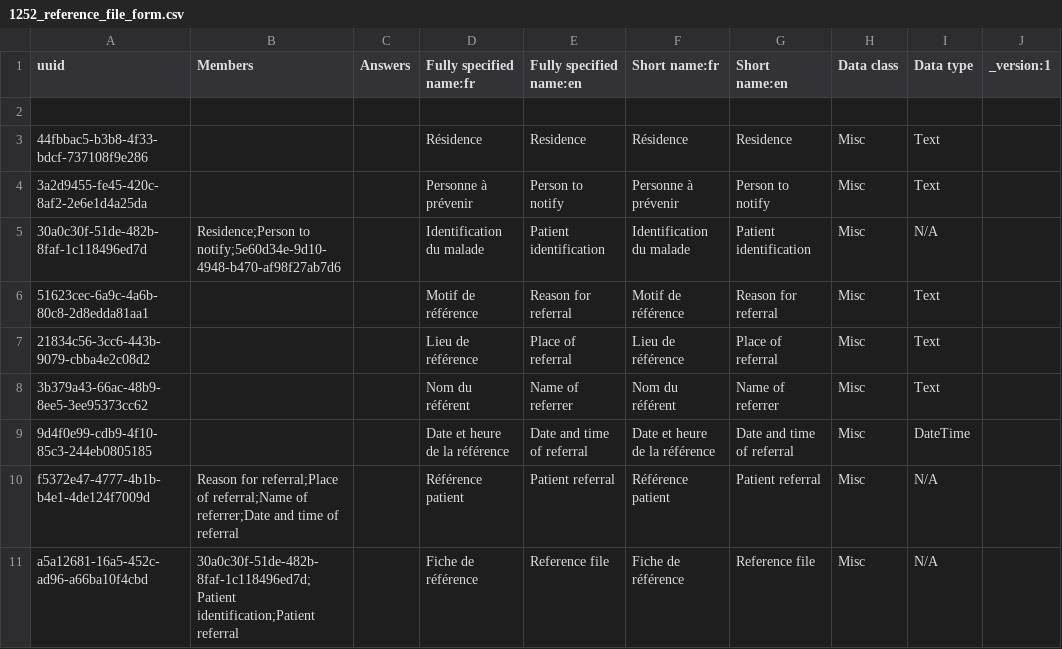
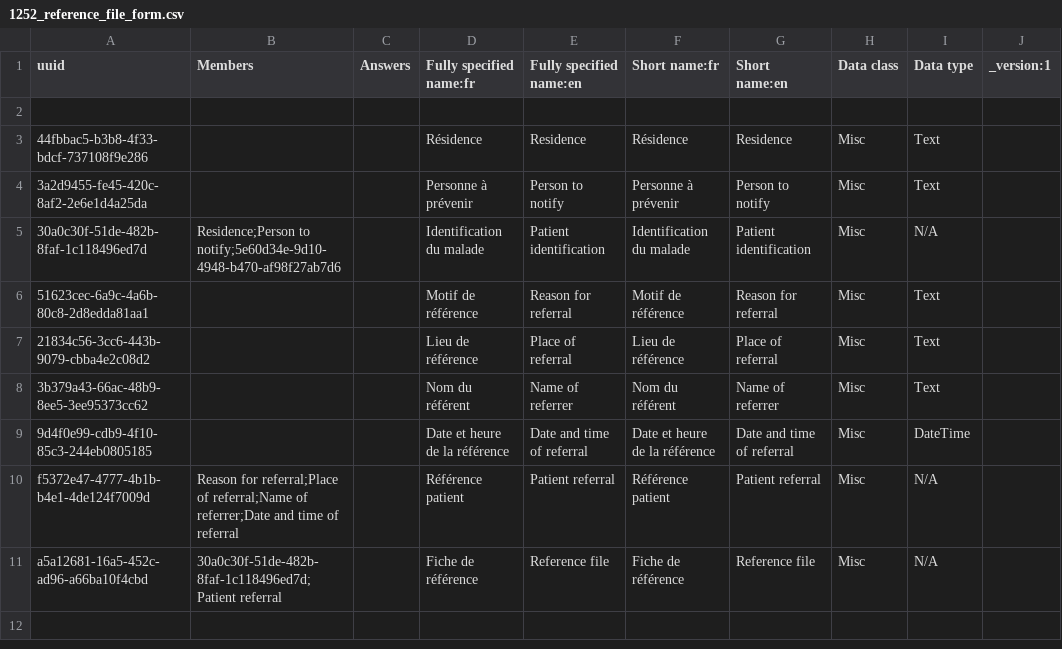
Before and after one commit to MoH-CELL-INFO/cameroon-bahmni-config, a CSV file: metadata/configuration/concepts/1252_reference_file_form.csv, drawn as a sheet; only a part is shown; the diff names each change by its address in the sheet, - before the commit and + after, or states it on an @@ line.

Commit message:
...

```diff
--- a/metadata/configuration/concepts/1252_reference_file_form.csv
+++ b/metadata/configuration/concepts/1252_reference_file_form.csv
-B11 (Members): 30a0c30f-51de-482b-8faf-1c118496ed7d;Patient identification;Patient referral
+B11 (Members): 30a0c30f-51de-482b-8faf-1c118496ed7d;Patient referral
```
